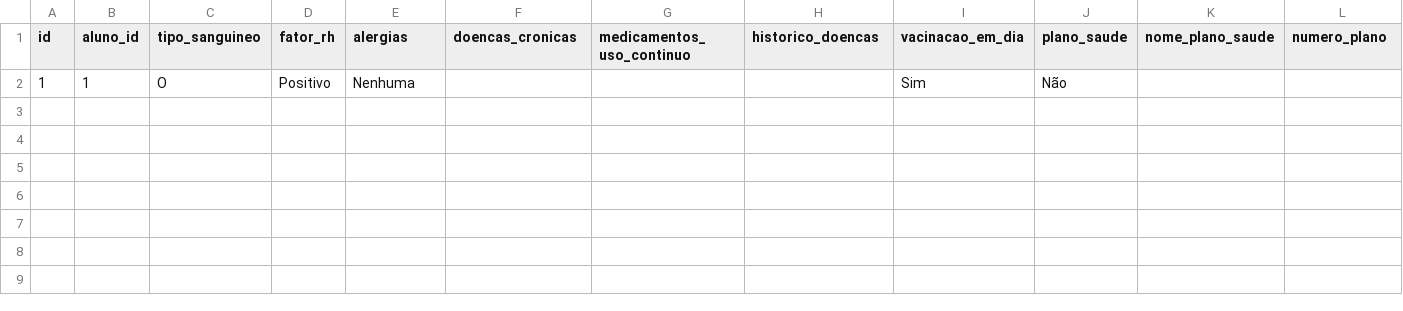
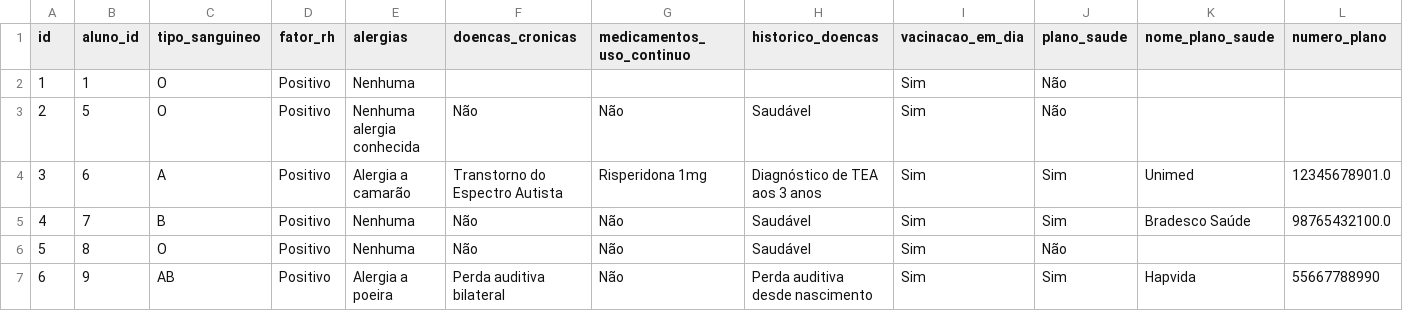
Before and after one commit to MarceloClaro/matricula, a CSV file: data/saude.csv, drawn as a sheet; only a part is shown; rows hold the shown columns only; the diff names each change by its address in the sheet, - before the commit and + after, or states it on an @@ line.

```diff
--- a/data/saude.csv
+++ b/data/saude.csv
+row 3: 2 | 5 | O | Positivo | Nenhuma alergia conhecida | Não | Não | Saudável | Sim | Não
+row 4: 3 | 6 | A | Positivo | Alergia a camarão | Transtorno do Espectro Autista | Risperidona 1mg | Diagnóstico de TEA aos 3 anos | Sim | Sim | Unimed | 12345678901.0
+row 5: 4 | 7 | B | Positivo | Nenhuma | Não | Não | Saudável | Sim | Sim | Bradesco Saúde | 98765432100.0
+row 6: 5 | 8 | O | Positivo | Nenhuma | Não | Não | Saudável | Sim | Não
+row 7: 6 | 9 | AB | Positivo | Alergia a poeira | Perda auditiva bilateral | Não | Perda auditiva desde nascimento | Sim | Sim | Hapvida | 55667788990
```
Also changed, not shown: data/cadastro_geral.csv, data/pei.csv, 7 other files.
